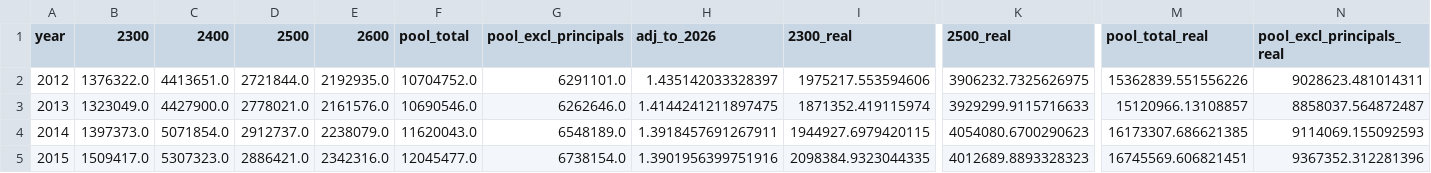
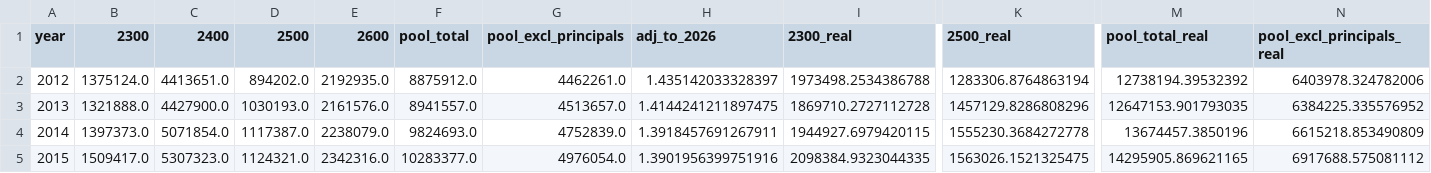
Before and after one commit to d65-legionofnerds/d65-legionofnerds.github.io, a CSV file: dataanalysis/data/afr_admin_pool_summary.csv, drawn as a sheet; only a part is shown, gaps mark what is left out; the diff covers the shown part only; the diff names each change by its address in the sheet, - before the commit and + after, or states it on an @@ line.

```diff
--- a/dataanalysis/data/afr_admin_pool_summary.csv
+++ b/dataanalysis/data/afr_admin_pool_summary.csv
-B2 (2300): 1376322.0
+B2 (2300): 1375124.0
-D2 (2500): 2721844.0
+D2 (2500): 894202.0
-F2 (pool_total): 10704752.0
+F2 (pool_total): 8875912.0
-G2 (pool_excl_principals): 6291101.0
+G2 (pool_excl_principals): 4462261.0
-I2 (2300_real): 1975217.553594606
+I2 (2300_real): 1973498.2534386788
-K2 (2500_real): 3906232.7325626975
+K2 (2500_real): 1283306.8764863194
-M2 (pool_total_real): 15362839.551556226
+M2 (pool_total_real): 12738194.39532392
-N2 (pool_excl_principals_real): 9028623.481014311
+N2 (pool_excl_principals_real): 6403978.324782006
-B3 (2300): 1323049.0
+B3 (2300): 1321888.0
-D3 (2500): 2778021.0
+D3 (2500): 1030193.0
-F3 (pool_total): 10690546.0
+F3 (pool_total): 8941557.0
-G3 (pool_excl_principals): 6262646.0
+G3 (pool_excl_principals): 4513657.0
-I3 (2300_real): 1871352.419115974
+I3 (2300_real): 1869710.2727112728
-K3 (2500_real): 3929299.9115716633
+K3 (2500_real): 1457129.8286808296
-M3 (pool_total_real): 15120966.13108857
+M3 (pool_total_real): 12647153.901793035
-N3 (pool_excl_principals_real): 8858037.564872487
+N3 (pool_excl_principals_real): 6384225.335576952
-D4 (2500): 2912737.0
+D4 (2500): 1117387.0
-F4 (pool_total): 11620043.0
+F4 (pool_total): 9824693.0
-G4 (pool_excl_principals): 6548189.0
+G4 (pool_excl_principals): 4752839.0
-K4 (2500_real): 4054080.6700290623
+K4 (2500_real): 1555230.3684272778
-M4 (pool_total_real): 16173307.686621385
+M4 (pool_total_real): 13674457.3850196
-N4 (pool_excl_principals_real): 9114069.155092593
+N4 (pool_excl_principals_real): 6615218.853490809
-D5 (2500): 2886421.0
+D5 (2500): 1124321.0
-F5 (pool_total): 12045477.0
+F5 (pool_total): 10283377.0
-G5 (pool_excl_principals): 6738154.0
+G5 (pool_excl_principals): 4976054.0
-K5 (2500_real): 4012689.8893328323
+K5 (2500_real): 1563026.1521325475
-M5 (pool_total_real): 16745569.606821451
+M5 (pool_total_real): 14295905.869621165
-N5 (pool_excl_principals_real): 9367352.312281396
+N5 (pool_excl_principals_real): 6917688.575081112
```
Also changed, not shown: 72 edited cells elsewhere in this file, 17 other files.
